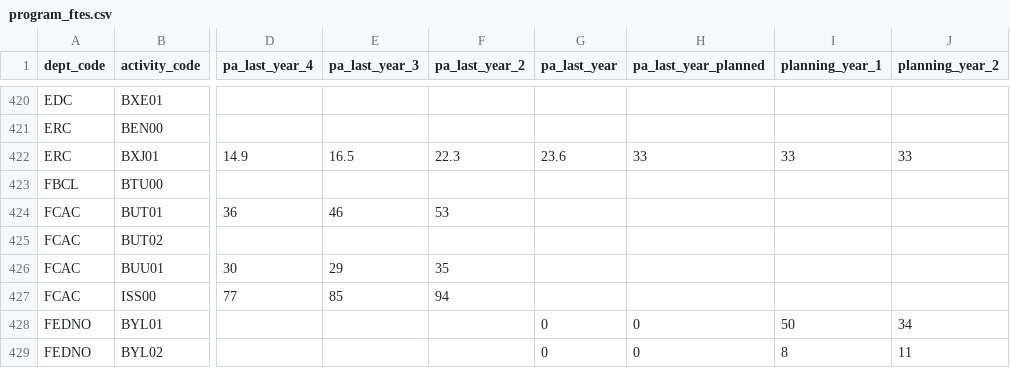
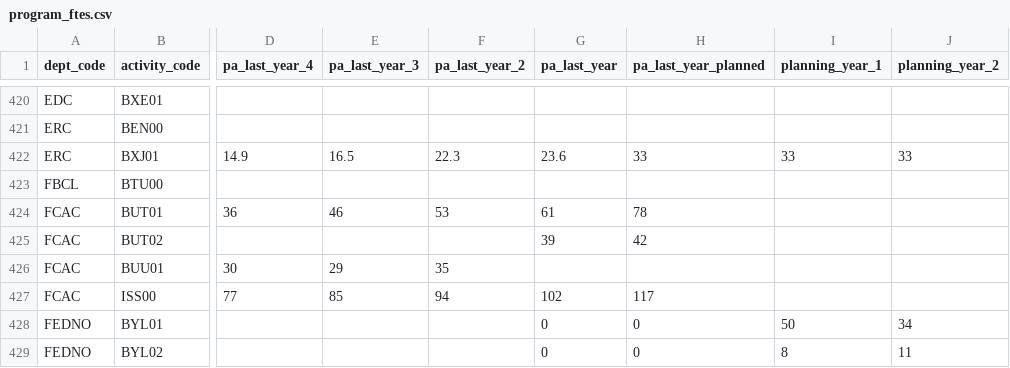
Before and after one commit to TBS-EACPD/infobase, a CSV file: data/program_ftes.csv, drawn as a sheet; only a part is shown, gaps mark what is left out; the diff names each change by its address in the sheet, - before the commit and + after, or states it on an @@ line.

Commit message:
Supps C data from pipeline

```diff
--- a/data/program_ftes.csv
+++ b/data/program_ftes.csv
-G424 (pa_last_year): (empty)
+G424 (pa_last_year): 61
-H424 (pa_last_year_planned): (empty)
+H424 (pa_last_year_planned): 78
-G425 (pa_last_year): (empty)
+G425 (pa_last_year): 39
-H425 (pa_last_year_planned): (empty)
+H425 (pa_last_year_planned): 42
-G427 (pa_last_year): (empty)
+G427 (pa_last_year): 102
-H427 (pa_last_year_planned): (empty)
+H427 (pa_last_year_planned): 117
```
Also changed, not shown: 7 other files.
